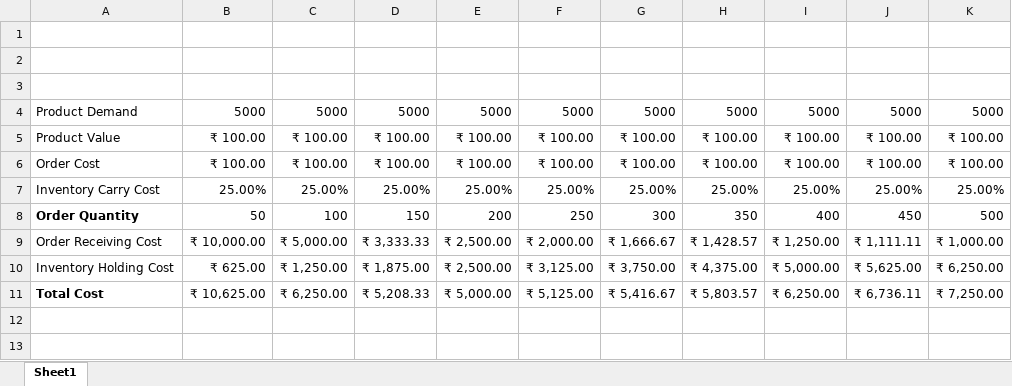
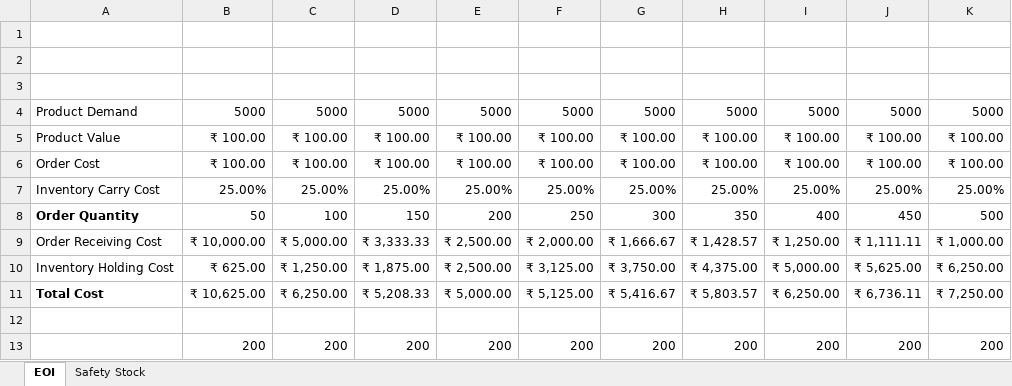
Before and after one commit to absolute-dinesh/Notes, an Excel workbook: Supply-Chain-Management/Economic_order_inventory.xlsx, sheet EOI, drawn as a sheet; values as stored, in another font and other column widths than the file's, no borders; charts and pictures not drawn; the diff names each change by its address in the sheet, - before the commit and + after, or states it on an @@ line.

Commit message:
Updated Excel

```diff
--- a/Supply-Chain-Management/Economic_order_inventory.xlsx (sheet EOI)
+++ b/Supply-Chain-Management/Economic_order_inventory.xlsx (sheet EOI)
-sheet tab: Sheet1
+sheet tab: EOI
+sheet tab: Safety Stock
+row 12: (empty)
+row 13:  | 200 | 200 | 200 | 200 | 200 | 200 | 200 | 200 | 200 | 200
```
Also changed, not shown: charts or pictures, 1 other file.
